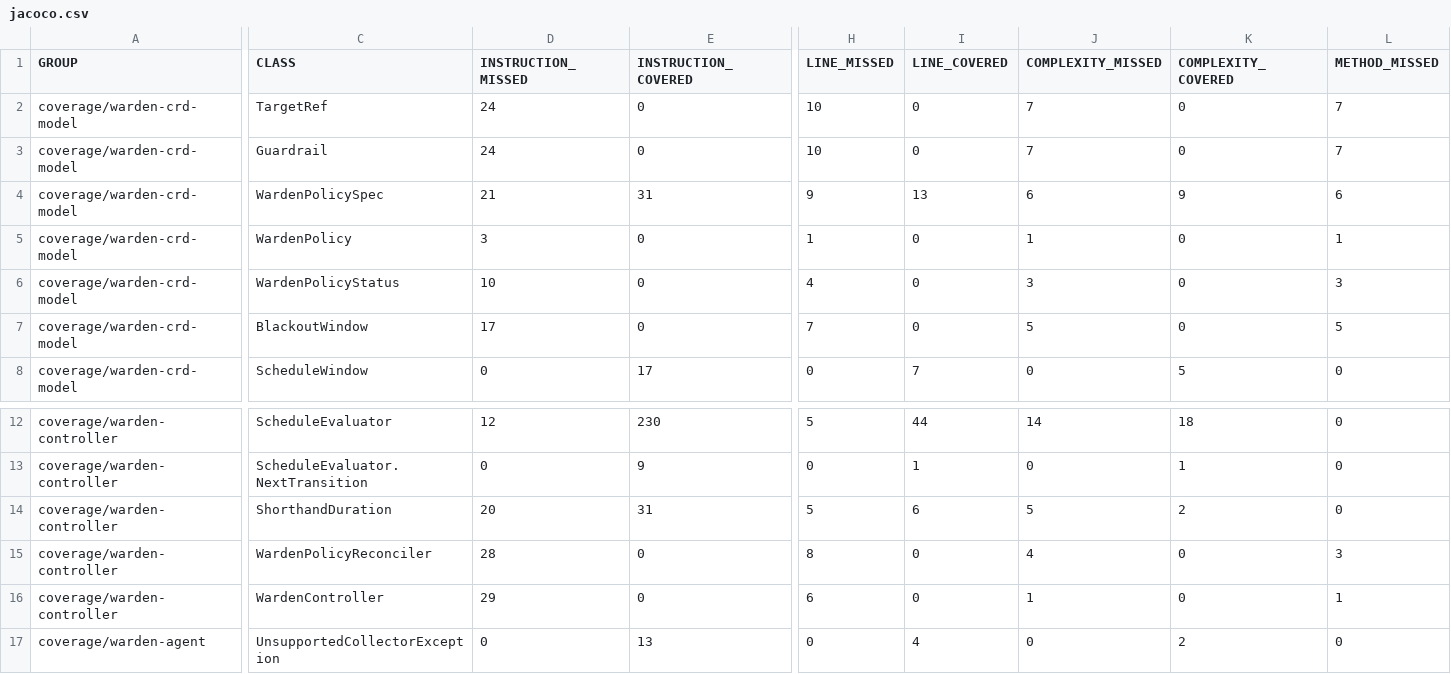
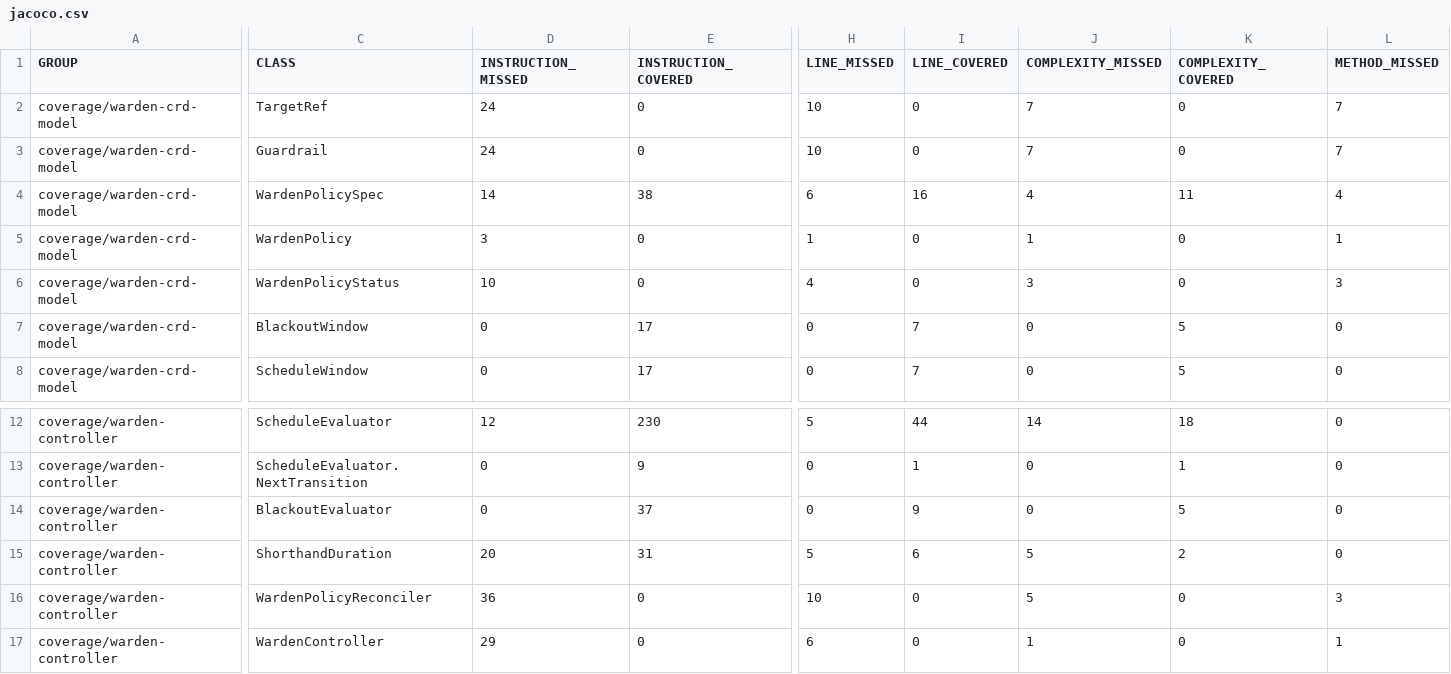
Before and after one commit to baokhang83/mnemo-jvm-warden, a CSV file: jacoco.csv, drawn as a sheet; only a part is shown, gaps mark what is left out; the shorter side is filled out with more unchanged rows; addresses are those after the commit; rows hold the shown columns only; the diff covers the shown part only; the diff names each change by its address in the sheet, - before the commit and + after, or states it on an @@ line.

Commit message:
Deploying to gh-pages from @ baokhang83/mnemo-jvm-warden@cef560f6cdde9f0e7fc7a486ba86ef3e692e5efd 🚀

```diff
--- a/jacoco.csv
+++ b/jacoco.csv
-D4 (INSTRUCTION_MISSED): 21
+D4 (INSTRUCTION_MISSED): 14
-E4 (INSTRUCTION_COVERED): 31
+E4 (INSTRUCTION_COVERED): 38
-H4 (LINE_MISSED): 9
+H4 (LINE_MISSED): 6
-I4 (LINE_COVERED): 13
+I4 (LINE_COVERED): 16
-J4 (COMPLEXITY_MISSED): 6
+J4 (COMPLEXITY_MISSED): 4
-K4 (COMPLEXITY_COVERED): 9
+K4 (COMPLEXITY_COVERED): 11
-L4 (METHOD_MISSED): 6
+L4 (METHOD_MISSED): 4
-D7 (INSTRUCTION_MISSED): 17
+D7 (INSTRUCTION_MISSED): 0
-E7 (INSTRUCTION_COVERED): 0
+E7 (INSTRUCTION_COVERED): 17
-H7 (LINE_MISSED): 7
+H7 (LINE_MISSED): 0
-I7 (LINE_COVERED): 0
+I7 (LINE_COVERED): 7
-J7 (COMPLEXITY_MISSED): 5
+J7 (COMPLEXITY_MISSED): 0
-K7 (COMPLEXITY_COVERED): 0
+K7 (COMPLEXITY_COVERED): 5
-L7 (METHOD_MISSED): 5
+L7 (METHOD_MISSED): 0
+row 14: coverage/warden-controller | BlackoutEvaluator | 0 | 37 | 0 | 9 | 0 | 5 | 0
-D16 (INSTRUCTION_MISSED): 28
+D16 (INSTRUCTION_MISSED): 36
-H16 (LINE_MISSED): 8
+H16 (LINE_MISSED): 10
-J16 (COMPLEXITY_MISSED): 4
+J16 (COMPLEXITY_MISSED): 5
```
Also changed, not shown: 3 edited cells elsewhere in this file, 19 other files.
